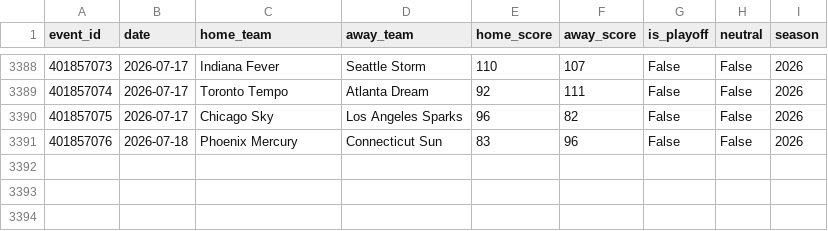
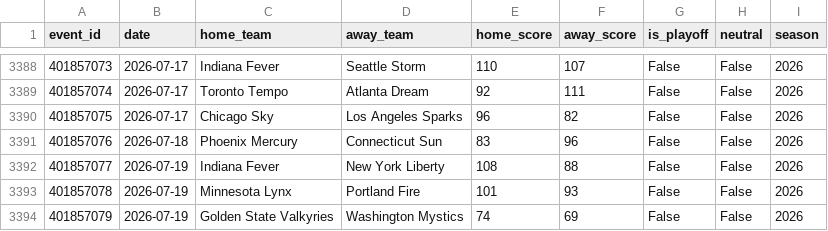
Before and after one commit to mordecainq-pixel/Wcwinner, a CSV file: data/wnba_raw/results.csv, drawn as a sheet; only a part is shown, gaps mark what is left out; the diff names each change by its address in the sheet, - before the commit and + after, or states it on an @@ line.

```diff
--- a/data/wnba_raw/results.csv
+++ b/data/wnba_raw/results.csv
+row 3392: 401857077 | 2026-07-19 | Indiana Fever | New York Liberty | 108 | 88 | False | False | 2026
+row 3393: 401857078 | 2026-07-19 | Minnesota Lynx | Portland Fire | 101 | 93 | False | False | 2026
+row 3394: 401857079 | 2026-07-19 | Golden State Valkyries | Washington Mystics | 74 | 69 | False | False | 2026
```
Also changed, not shown: 5 other files.
